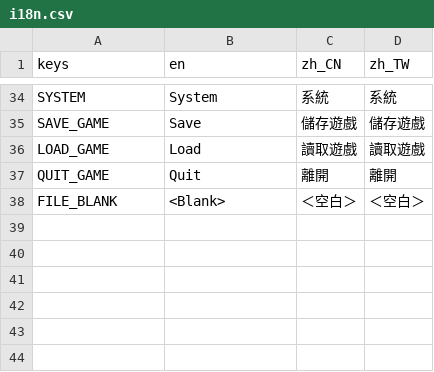
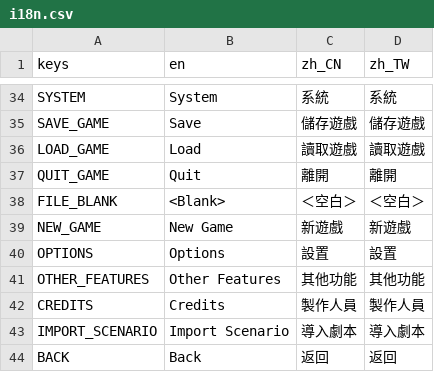
Before and after one commit to luiges90/ZHSAN3, a CSV file: i18n/i18n.csv, drawn as a sheet; only a part is shown, gaps mark what is left out.

```diff
--- a/i18n/i18n.csv
+++ b/i18n/i18n.csv
@@ -38 +38,7 @@ QUIT_GAME,Quit,離開,離開
 FILE_BLANK,<Blank>,＜空白＞,＜空白＞
+NEW_GAME,New Game,新遊戲,新遊戲
+OPTIONS,Options,設置,設置
+OTHER_FEATURES,Other Features,其他功能,其他功能
+CREDITS,Credits,製作人員,製作人員
+IMPORT_SCENARIO,Import Scenario,導入劇本,導入劇本
+BACK,Back,返回,返回
```
Also changed, not shown: 9 other files.
